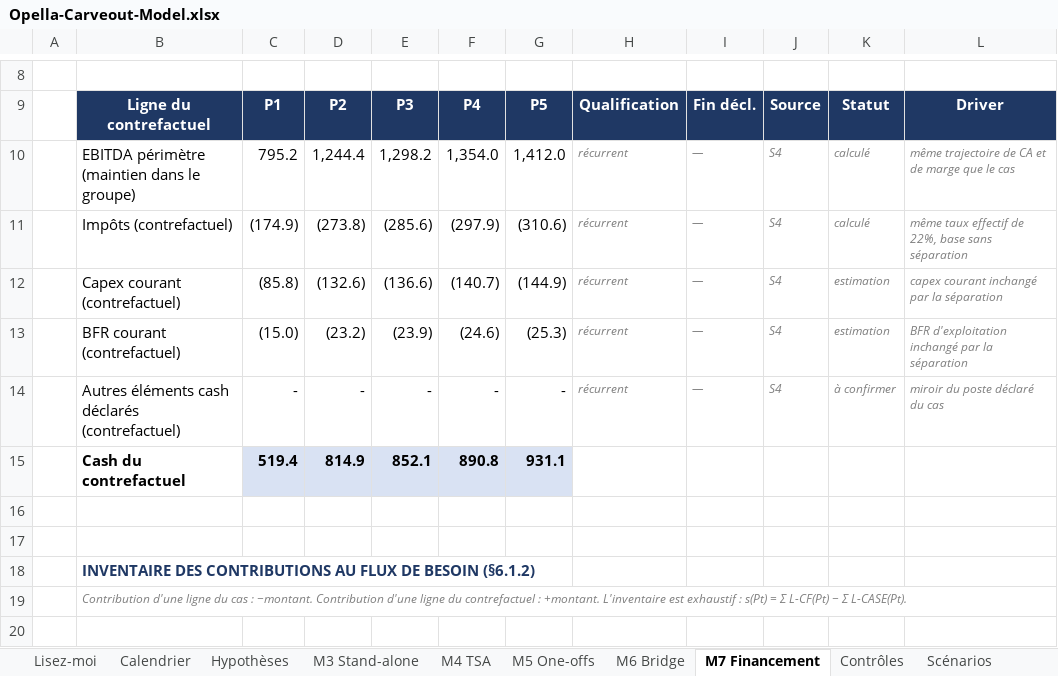
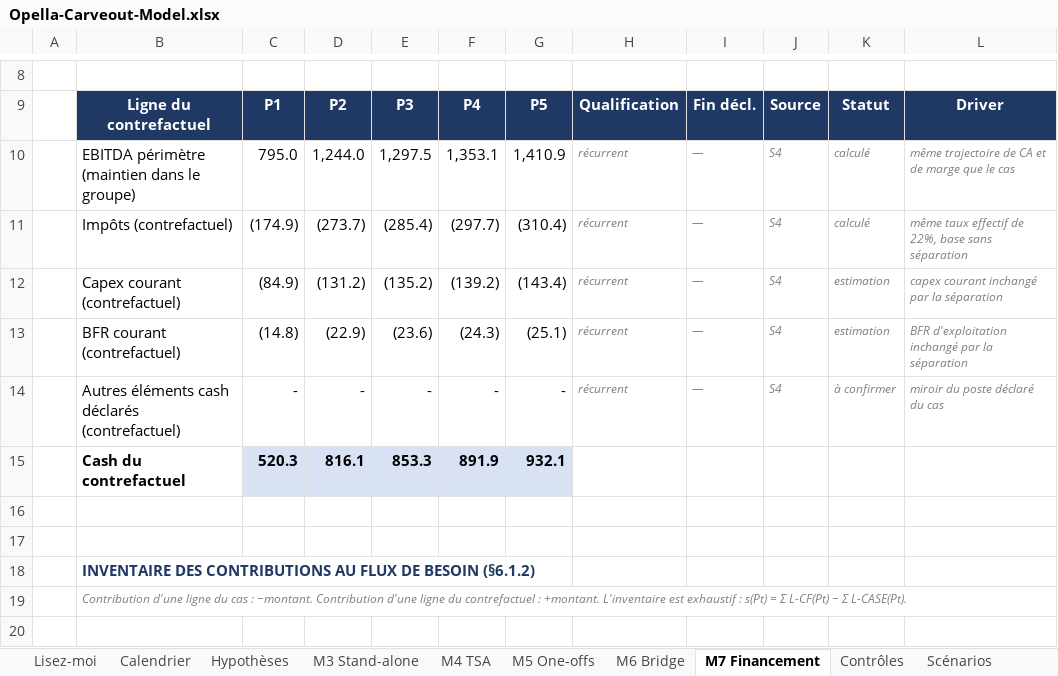
Before and after one commit to HBenChaouch/Portfolio, an Excel workbook: public/downloads/opella/Opella-Carveout-Model.xlsx, sheet M7 Financement, drawn as a sheet; only a part is shown, gaps mark what is left out; values as stored, in another font and other column widths than the file's, no borders; the diff covers the shown part only; the diff names each change by its address in the sheet, - before the commit and + after, or states it on an @@ line.

Commit message:
Use exact Opella reported revenue

```diff
--- a/public/downloads/opella/Opella-Carveout-Model.xlsx (sheet M7 Financement)
+++ b/public/downloads/opella/Opella-Carveout-Model.xlsx (sheet M7 Financement)
-C10: 795.2
+C10: 795.0
-D10: 1,244.4
+D10: 1,244.0
-E10: 1,298.2
+E10: 1,297.5
-F10: 1,354.0
+F10: 1,353.1
-G10: 1,412.0
+G10: 1,410.9
-D11: (273.8)
+D11: (273.7)
-E11: (285.6)
+E11: (285.4)
-F11: (297.9)
+F11: (297.7)
-G11: (310.6)
+G11: (310.4)
-C12: (85.8)
+C12: (84.9)
-D12: (132.6)
+D12: (131.2)
-E12: (136.6)
+E12: (135.2)
-F12: (140.7)
+F12: (139.2)
-G12: (144.9)
+G12: (143.4)
-C13: (15.0)
+C13: (14.8)
-D13: (23.2)
+D13: (22.9)
-E13: (23.9)
+E13: (23.6)
-F13: (24.6)
+F13: (24.3)
-G13: (25.3)
+G13: (25.1)
-C15: 519.4
+C15: 520.3
-D15: 814.9
+D15: 816.1
-E15: 852.1
+E15: 853.3
-F15: 890.8
+F15: 891.9
-G15: 931.1
+G15: 932.1
```
Also changed, not shown: 78 edited cells elsewhere in this sheet, sheet M6 Bridge, sheet Hypothèses, sheet Scénarios, sheet M8 Acquéreur, 10 other files.
